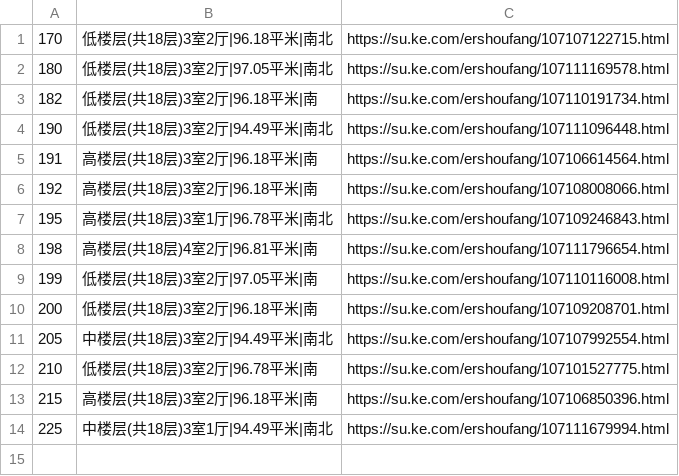
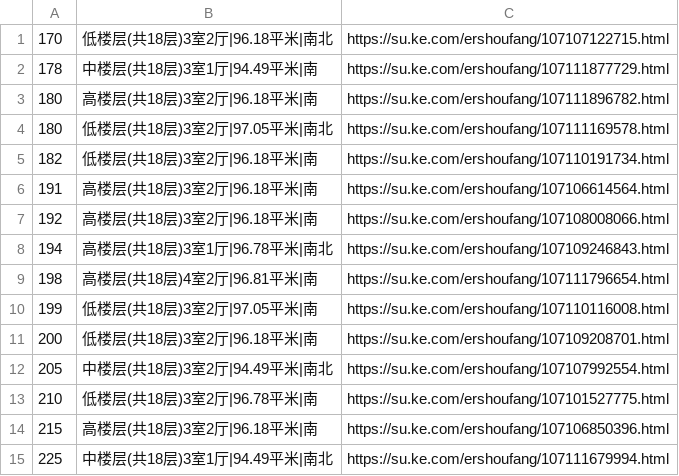
Before and after one commit to mengke1028/keke_git, a CSV file: 金御华府.csv, drawn as a sheet.

```diff
--- a/金御华府.csv
+++ b/金御华府.csv
@@ -1,8 +1,9 @@
 170,低楼层(共18层)3室2厅|96.18平米|南北,https://su.ke.com/ershoufang/107107122715.html
+178,中楼层(共18层)3室1厅|94.49平米|南,https://su.ke.com/ershoufang/107111877729.html
+180,高楼层(共18层)3室2厅|96.18平米|南,https://su.ke.com/ershoufang/107111896782.html
 180,低楼层(共18层)3室2厅|97.05平米|南北,https://su.ke.com/ershoufang/107111169578.html
 182,低楼层(共18层)3室2厅|96.18平米|南,https://su.ke.com/ershoufang/107110191734.html
-190,低楼层(共18层)3室2厅|94.49平米|南北,https://su.ke.com/ershoufang/107111096448.html
 191,高楼层(共18层)3室2厅|96.18平米|南,https://su.ke.com/ershoufang/107106614564.html
 192,高楼层(共18层)3室2厅|96.18平米|南,https://su.ke.com/ershoufang/107108008066.html
-195,高楼层(共18层)3室1厅|96.78平米|南北,https://su.ke.com/ershoufang/107109246843.html
+194,高楼层(共18层)3室1厅|96.78平米|南北,https://su.ke.com/ershoufang/107109246843.html
 198,高楼层(共18层)4室2厅|96.81平米|南,https://su.ke.com/ershoufang/107111796654.html
```
Also changed, not shown: 魅力花园.csv.
